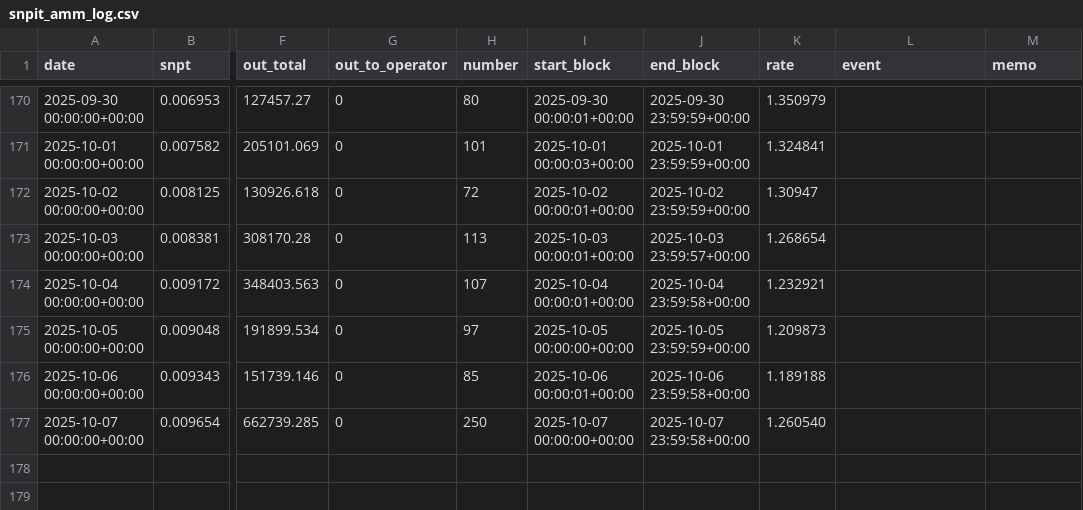
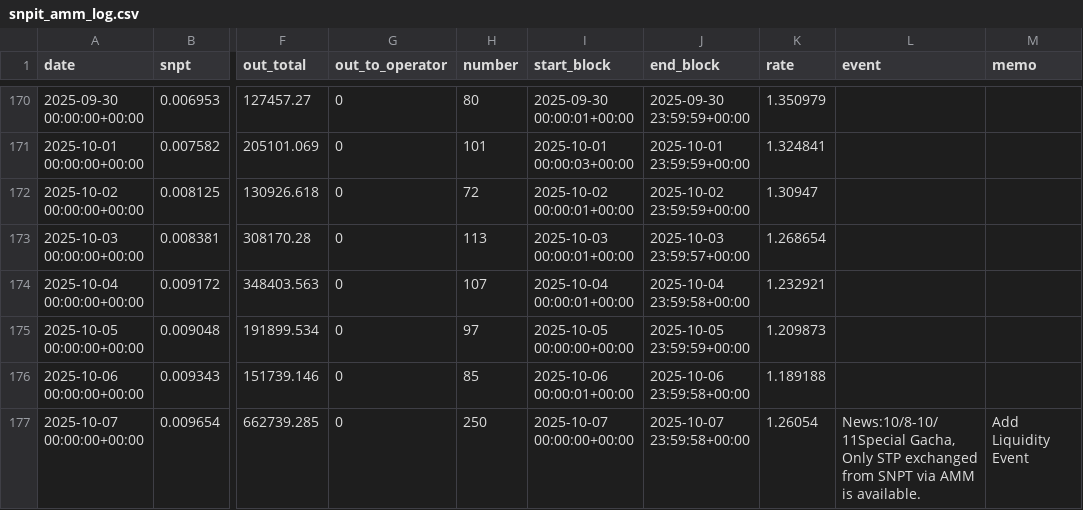
Before and after one commit to hachijyo/snpit-amm-dashboard, a CSV file: snpit_amm_log.csv, drawn as a sheet; only a part is shown, gaps mark what is left out; the diff names each change by its address in the sheet, - before the commit and + after, or states it on an @@ line.

Commit message:
Add files via upload

```diff
--- a/snpit_amm_log.csv
+++ b/snpit_amm_log.csv
-K177 (rate): 1.260540
+K177 (rate): 1.26054
-L177 (event): (empty)
+L177 (event): News:10/8-10/11Special Gacha, Only STP exchanged from SNPT via AMM is available.
-M177 (memo): (empty)
+M177 (memo): Add Liquidity Event
```
